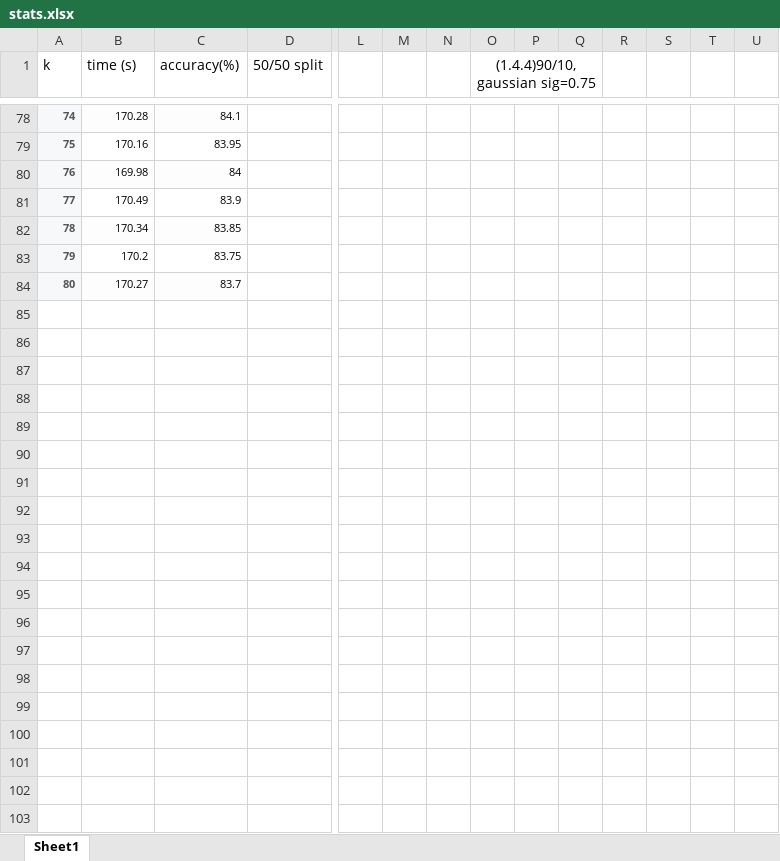
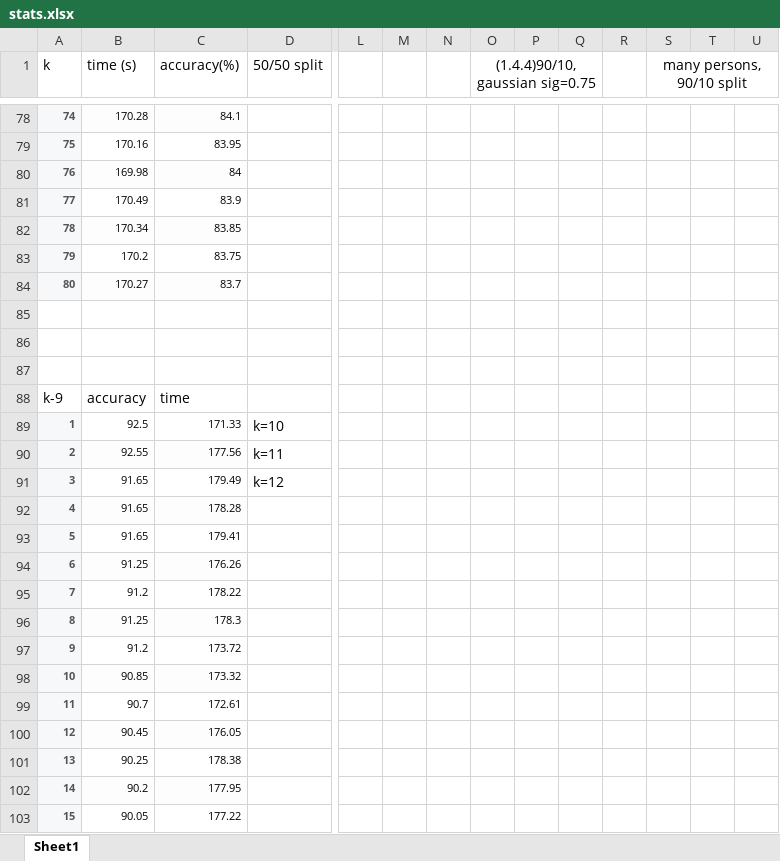
Before and after one commit to alkna13/SML, an Excel workbook: stats.xlsx, sheet Sheet1, drawn as a sheet; only a part is shown, gaps mark what is left out; values as stored, in another font and other column widths than the file's, no borders; rows hold the shown columns only; the diff covers the shown part only; the diff names each change by its address in the sheet, - before the commit and + after, or states it on an @@ line.

Commit message:
Updated 17:48

```diff
--- a/stats.xlsx (sheet Sheet1)
+++ b/stats.xlsx (sheet Sheet1)
-S1: (empty)
+S1: many persons, 90/10 split
+S1:U1 merged
+row 85: (empty)
+row 86: (empty)
+row 87: (empty)
+row 88: k-9 | accuracy | time
+row 89: 1 | 92.5 | 171.33 | k=10
+row 90: 2 | 92.55 | 177.56 | k=11
+row 91: 3 | 91.65 | 179.49 | k=12
+row 92: 4 | 91.65 | 178.28
+row 93: 5 | 91.65 | 179.41
+row 94: 6 | 91.25 | 176.26
+row 95: 7 | 91.2 | 178.22
+row 96: 8 | 91.25 | 178.3
+row 97: 9 | 91.2 | 173.72
+row 98: 10 | 90.85 | 173.32
+row 99: 11 | 90.7 | 172.61
+row 100: 12 | 90.45 | 176.05
+row 101: 13 | 90.25 | 178.38
+row 102: 14 | 90.2 | 177.95
+row 103: 15 | 90.05 | 177.22
```
Also changed, not shown: 47 added rows, 17 edited cells, cell formats and merged cells elsewhere in this sheet.
